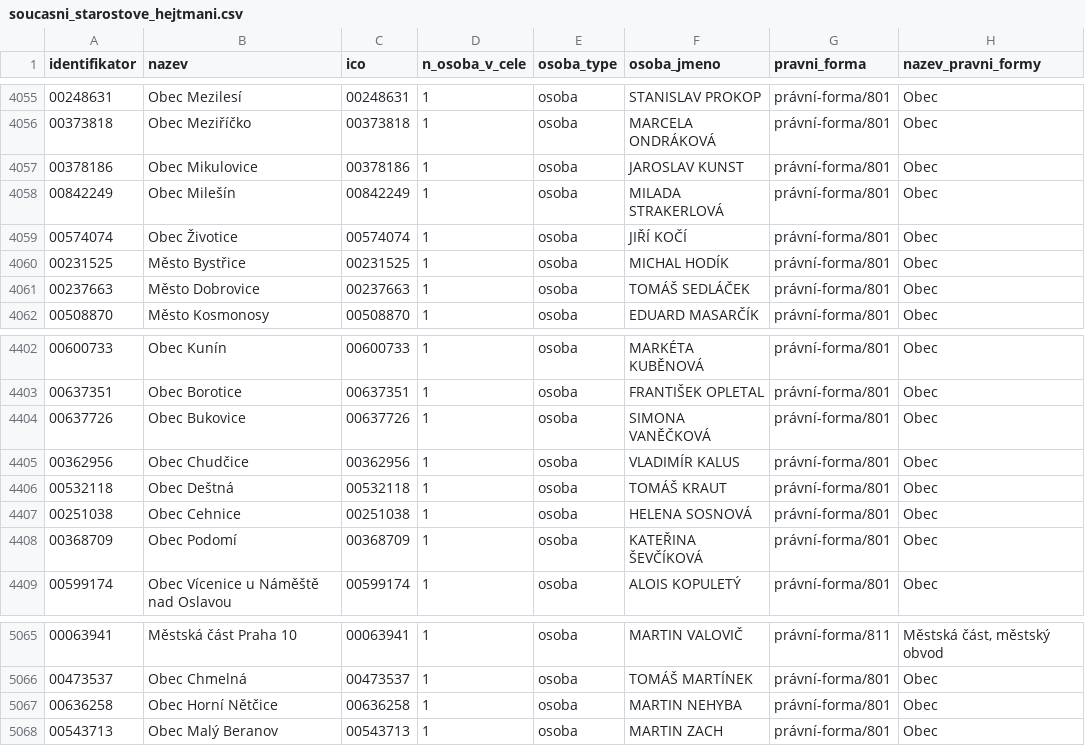
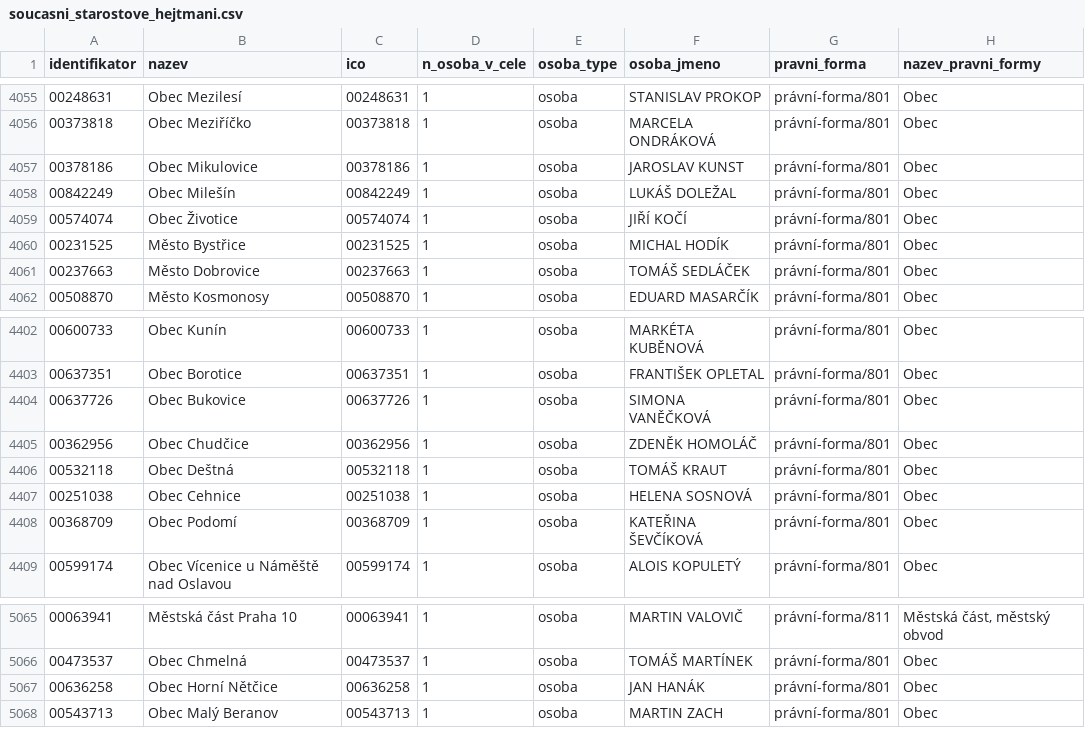
Before and after one commit to skvrnami/mayors2, a CSV file: output/soucasni_starostove_hejtmani.csv, drawn as a sheet; only a part is shown, gaps mark what is left out; the diff covers the shown part only.

```diff
--- a/output/soucasni_starostove_hejtmani.csv
+++ b/output/soucasni_starostove_hejtmani.csv
@@ -4057,3 +4057,3 @@
 "00378186","Obec Mikulovice","00378186",1,"osoba","JAROSLAV KUNST","právní-forma/801","Obec"
-"00842249","Obec Milešín","00842249",1,"osoba","MILADA STRAKERLOVÁ","právní-forma/801","Obec"
+"00842249","Obec Milešín","00842249",1,"osoba","LUKÁŠ DOLEŽAL","právní-forma/801","Obec"
 "00574074","Obec Životice","00574074",1,"osoba","JIŘÍ KOČÍ","právní-forma/801","Obec"
@@ -4404,3 +4404,3 @@
 "00637726","Obec Bukovice","00637726",1,"osoba","SIMONA VANĚČKOVÁ","právní-forma/801","Obec"
-"00362956","Obec Chudčice","00362956",1,"osoba","VLADIMÍR KALUS","právní-forma/801","Obec"
+"00362956","Obec Chudčice","00362956",1,"osoba","ZDENĚK HOMOLÁČ","právní-forma/801","Obec"
 "00532118","Obec Deštná","00532118",1,"osoba","TOMÁŠ KRAUT","právní-forma/801","Obec"
@@ -5066,3 +5066,3 @@
 "00473537","Obec Chmelná","00473537",1,"osoba","TOMÁŠ MARTÍNEK","právní-forma/801","Obec"
-"00636258","Obec Horní Nětčice","00636258",1,"osoba","MARTIN NEHYBA","právní-forma/801","Obec"
+"00636258","Obec Horní Nětčice","00636258",1,"osoba","JAN HANÁK","právní-forma/801","Obec"
 "00543713","Obec Malý Beranov","00543713",1,"osoba","MARTIN ZACH","právní-forma/801","Obec"
```
Also changed, not shown: 5 edited cells elsewhere in this file, 2 other files.
